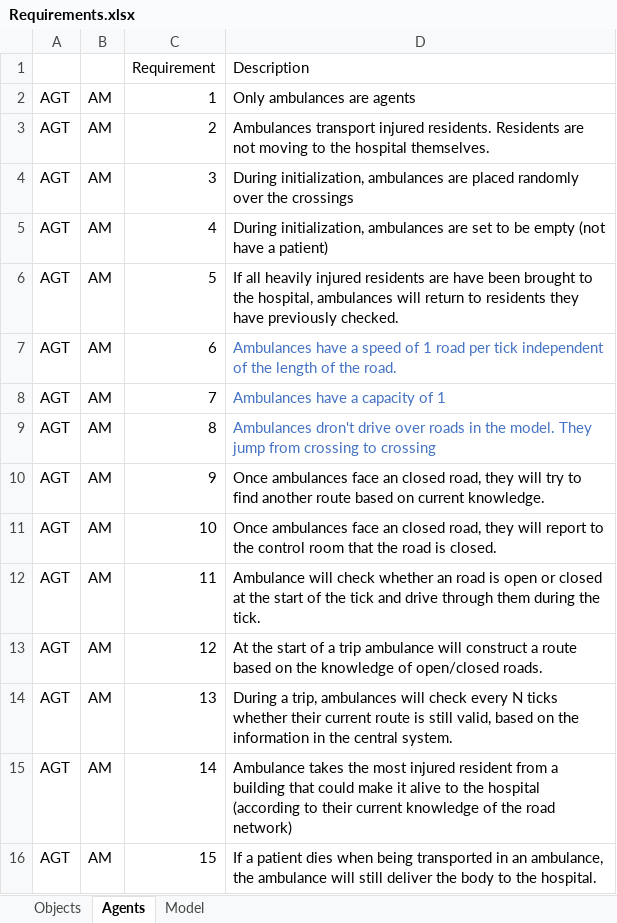
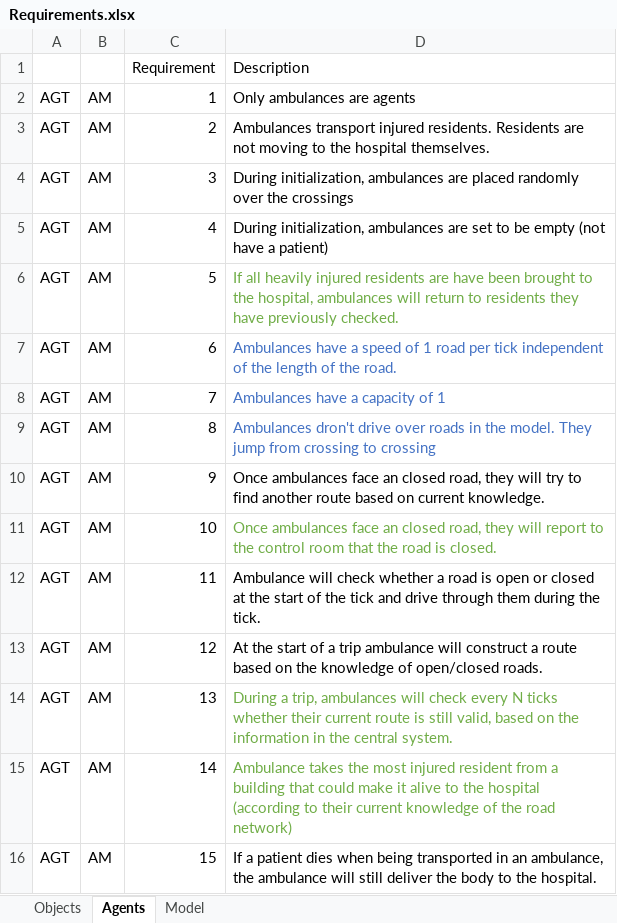
Before and after one commit to EwoutH/SEN1211-earthquake-project, an Excel workbook: conceptualisation/Requirements.xlsx, sheet Agents, drawn as a sheet; values as stored, in another font and other column widths than the file's, no borders; the diff names each change by its address in the sheet, - before the commit and + after, or states it on an @@ line.

```diff
--- a/conceptualisation/Requirements.xlsx (sheet Agents)
+++ b/conceptualisation/Requirements.xlsx (sheet Agents)
-D6 text colour: black
+D6 text colour: #70AD47
-D11 text colour: black
+D11 text colour: #70AD47
-D12: …check whether an road is…
+D12: …check whether a road is…
-D14:D15 text colour: black
+D14:D15 text colour: #70AD47
```
Also changed, not shown: sheet Objects, sheet Model, 1 other file.
